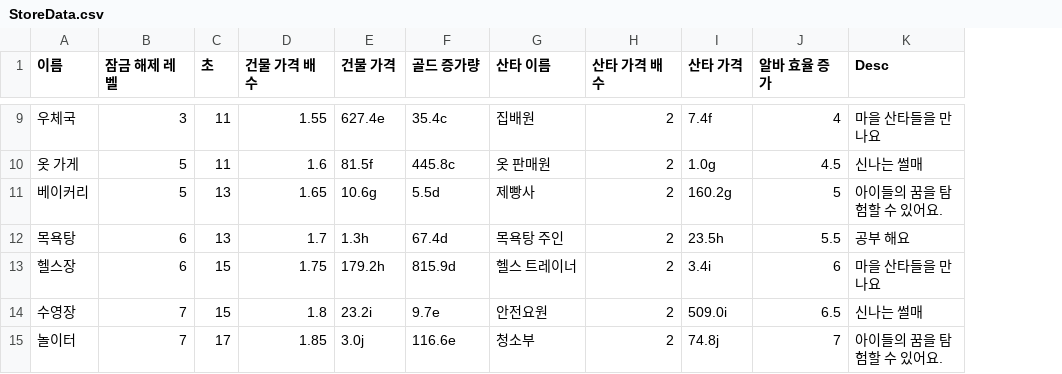
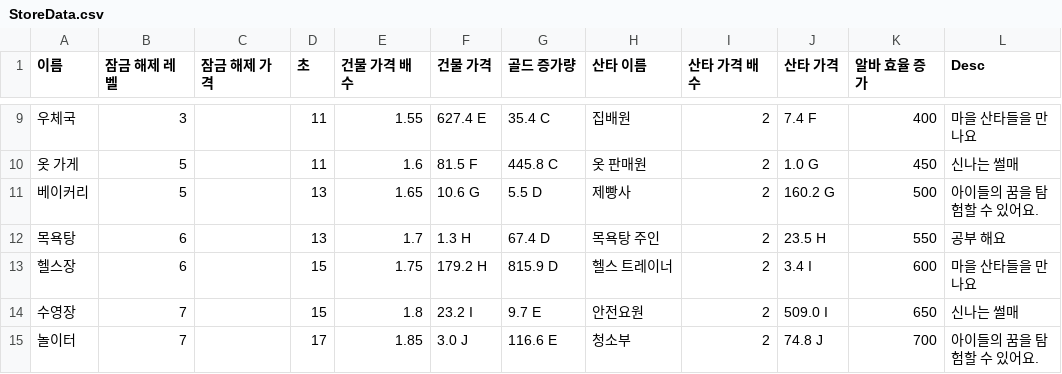
Before and after one commit to MisungKims/SantaGame, a CSV file: Assets/Resources/StoreData.csv, drawn as a sheet; only a part is shown, gaps mark what is left out; addresses are those after the commit; the diff covers the shown part only; the diff names each change by its address in the sheet, - before the commit and + after, or states it on an @@ line.

```diff
--- a/Assets/Resources/StoreData.csv
+++ b/Assets/Resources/StoreData.csv
+column C (잠금 해제 가격), empty
-F9 (건물 가격): 627.4e
+F9 (건물 가격): 627.4 E
-G9 (골드 증가량): 35.4c
+G9 (골드 증가량): 35.4 C
-J9 (산타 가격): 7.4f
+J9 (산타 가격): 7.4 F
-K9 (알바 효율 증가): 4
+K9 (알바 효율 증가): 400
-F10 (건물 가격): 81.5f
+F10 (건물 가격): 81.5 F
-G10 (골드 증가량): 445.8c
+G10 (골드 증가량): 445.8 C
-J10 (산타 가격): 1.0g
+J10 (산타 가격): 1.0 G
-K10 (알바 효율 증가): 4.5
+K10 (알바 효율 증가): 450
-F11 (건물 가격): 10.6g
+F11 (건물 가격): 10.6 G
-G11 (골드 증가량): 5.5d
+G11 (골드 증가량): 5.5 D
-J11 (산타 가격): 160.2g
+J11 (산타 가격): 160.2 G
-K11 (알바 효율 증가): 5
+K11 (알바 효율 증가): 500
-F12 (건물 가격): 1.3h
+F12 (건물 가격): 1.3 H
-G12 (골드 증가량): 67.4d
+G12 (골드 증가량): 67.4 D
-J12 (산타 가격): 23.5h
+J12 (산타 가격): 23.5 H
-K12 (알바 효율 증가): 5.5
+K12 (알바 효율 증가): 550
-F13 (건물 가격): 179.2h
+F13 (건물 가격): 179.2 H
-G13 (골드 증가량): 815.9d
+G13 (골드 증가량): 815.9 D
-J13 (산타 가격): 3.4i
+J13 (산타 가격): 3.4 I
-K13 (알바 효율 증가): 6
+K13 (알바 효율 증가): 600
-F14 (건물 가격): 23.2i
+F14 (건물 가격): 23.2 I
-G14 (골드 증가량): 9.7e
+G14 (골드 증가량): 9.7 E
-J14 (산타 가격): 509.0i
+J14 (산타 가격): 509.0 I
-K14 (알바 효율 증가): 6.5
+K14 (알바 효율 증가): 650
-F15 (건물 가격): 3.0j
+F15 (건물 가격): 3.0 J
-G15 (골드 증가량): 116.6e
+G15 (골드 증가량): 116.6 E
-J15 (산타 가격): 74.8j
+J15 (산타 가격): 74.8 J
-K15 (알바 효율 증가): 7
+K15 (알바 효율 증가): 700
```
Also changed, not shown: 28 edited cells elsewhere in this file, 9 other files.
